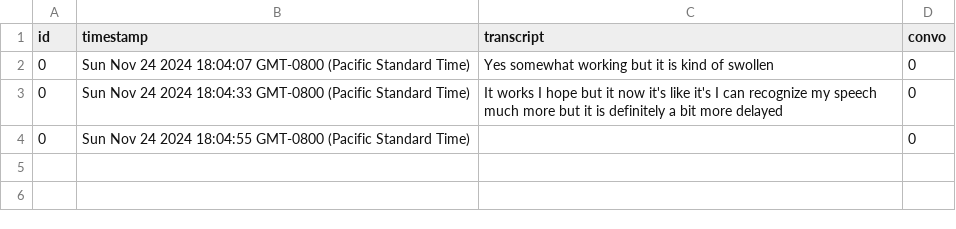
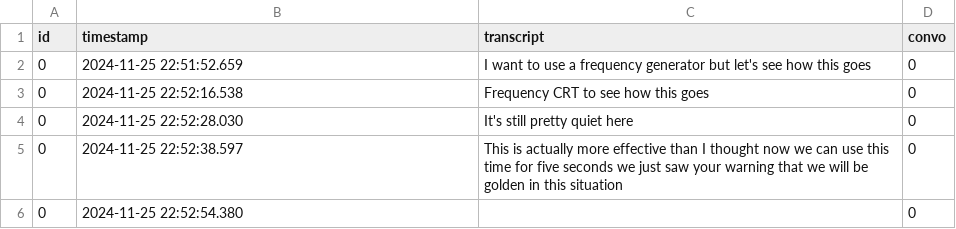
Before and after one commit to kennyzhang620/convo-sepper, a CSV file: conversations.csv, drawn as a sheet.

```diff
--- a/conversations.csv
+++ b/conversations.csv
@@ -1,4 +1,6 @@
 id,timestamp,transcript,convo
-0,Sun Nov 24 2024 18:04:07 GMT-0800 (Pacific Standard Time),Yes somewhat working but it is kind of swollen,0
-0,Sun Nov 24 2024 18:04:33 GMT-0800 (Pacific Standard Time),It works I hope but it now it's like it's I can recognize my speech much more but it is definitely a bit more delayed,0
-0,Sun Nov 24 2024 18:04:55 GMT-0800 (Pacific Standard Time),,0
+0,2024-11-25 22:51:52.659,I want to use a frequency generator but let's see how this goes,0
+0,2024-11-25 22:52:16.538,Frequency CRT to see how this goes,0
+0,2024-11-25 22:52:28.030,It's still pretty quiet here,0
+0,2024-11-25 22:52:38.597,This is actually more effective than I thought now we can use this time for five seconds we just saw your warning that we will be golden in this situation,0
+0,2024-11-25 22:52:54.380,,0
```
Also changed, not shown: 1 other file.
